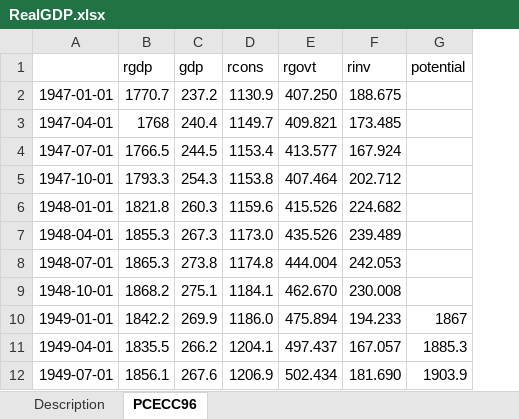
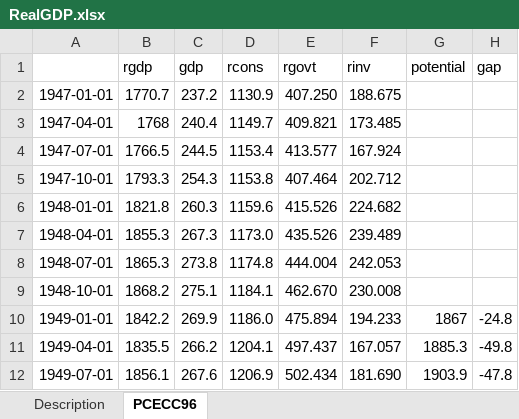
Before and after one commit to keiikegami/macro, an Excel workbook: RealGDP.xlsx, sheet PCECC96, drawn as a sheet; only a part is shown; values as stored, in another font and other column widths than the file's, no borders; the diff names each change by its address in the sheet, - before the commit and + after, or states it on an @@ line.

```diff
--- a/RealGDP.xlsx (sheet PCECC96)
+++ b/RealGDP.xlsx (sheet PCECC96)
+column H (gap), rows 10-12: -24.8 | -49.8 | -47.8
```
Also changed, not shown: 4 other files.
